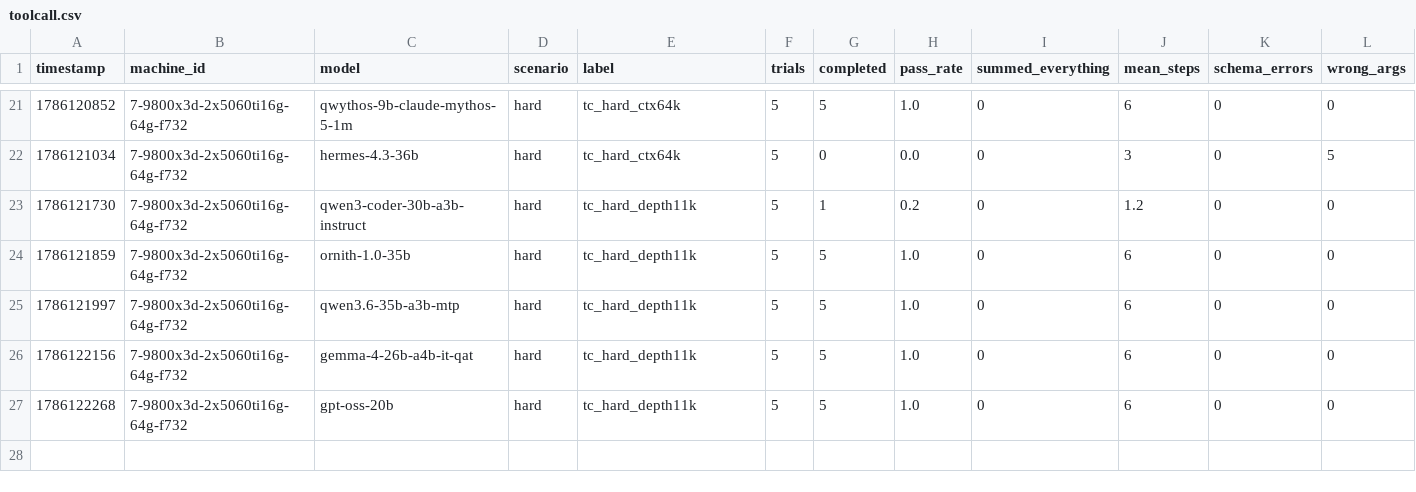
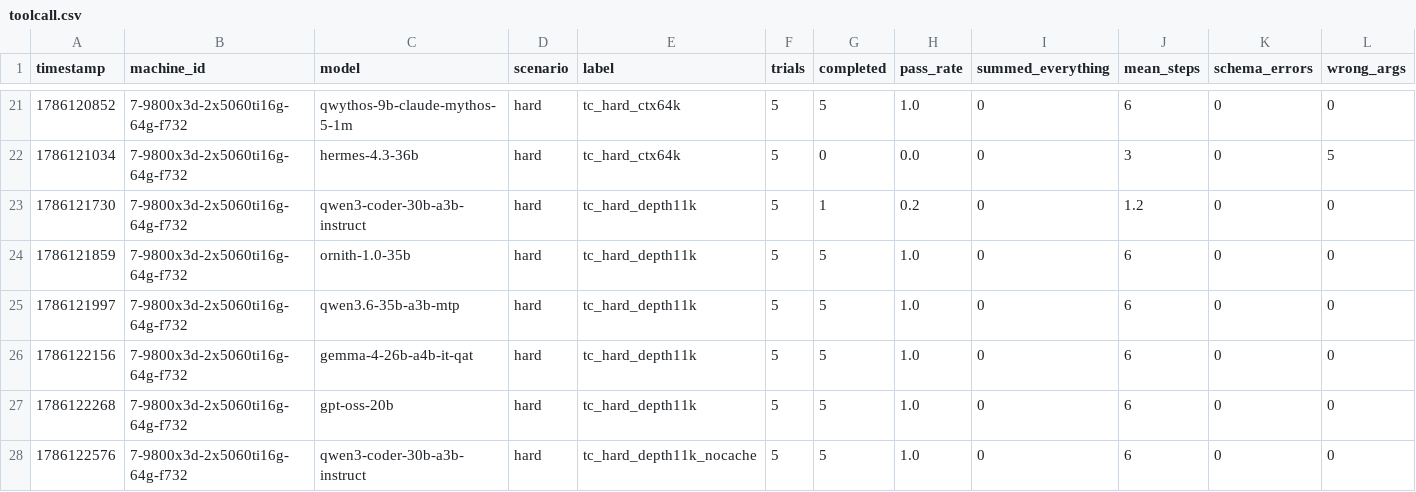
Before and after one commit to joshhildebrand/llm-bench, a CSV file: results/toolcall.csv, drawn as a sheet; only a part is shown, gaps mark what is left out; rows hold the shown columns only; the diff names each change by its address in the sheet, - before the commit and + after, or states it on an @@ line.

```diff
--- a/results/toolcall.csv
+++ b/results/toolcall.csv
+row 28: 1786122576 | 7-9800x3d-2x5060ti16g-64g-f732 | qwen3-coder-30b-a3b-instruct | hard | tc_hard_depth11k_nocache | 5 | 5 | 1.0 | 0 | 6 | 0 | 0
```
Also changed, not shown: 2 other files.
